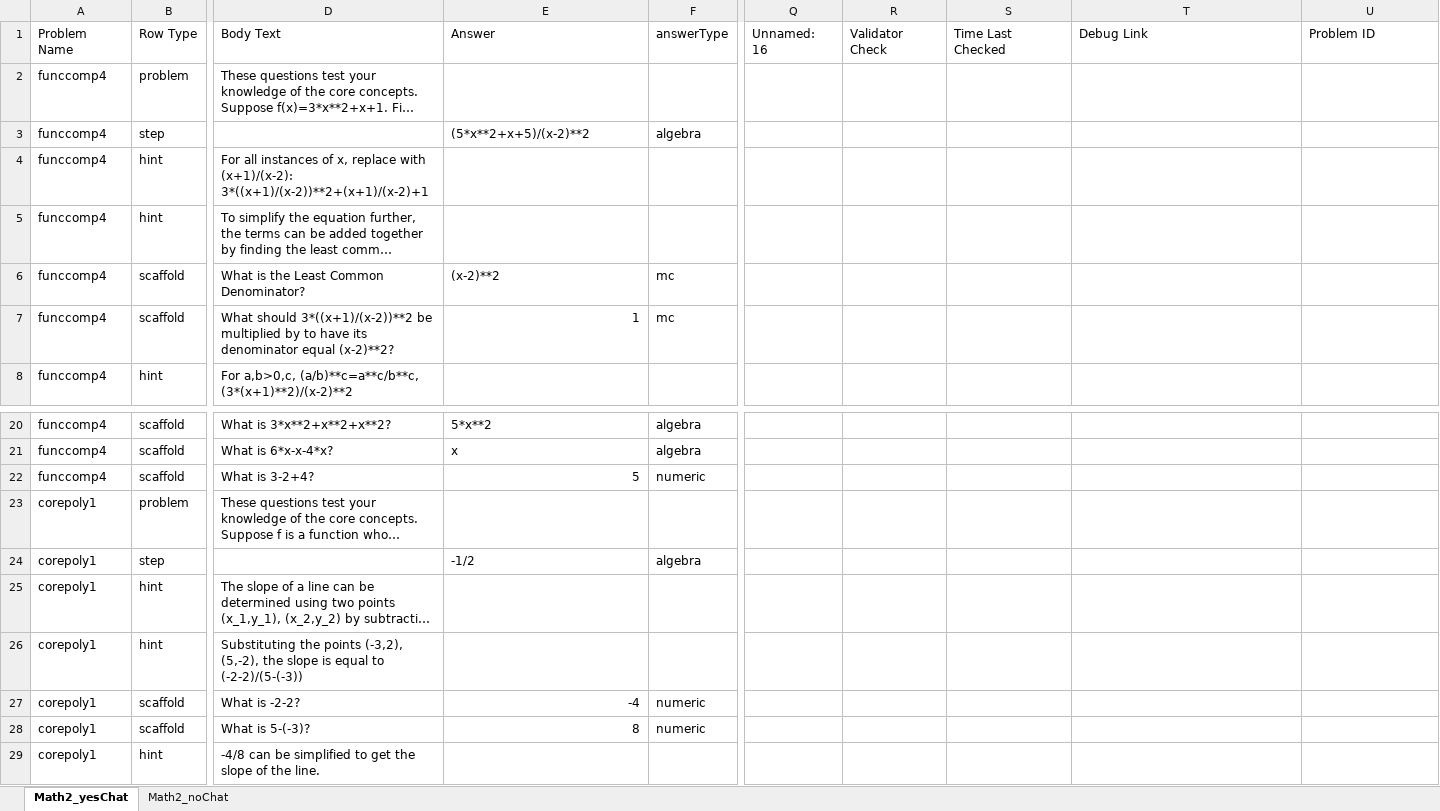
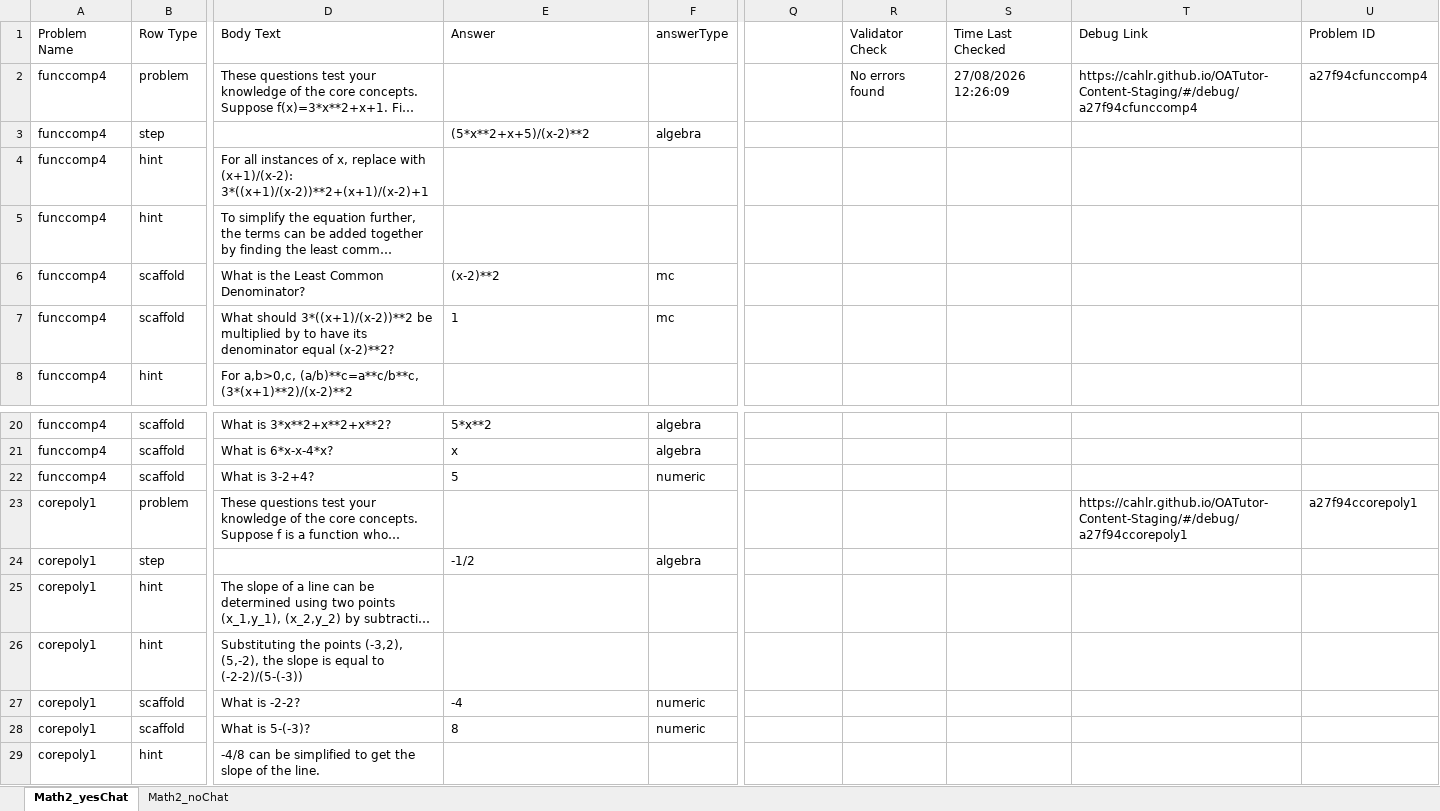
Before and after one commit to aniketggg/OATutor-Prolific-Study, an Excel workbook: content-files/Math2.xlsx, sheet Math2_yesChat, drawn as a sheet; only a part is shown, gaps mark what is left out; long unchanged cells end in …; values as stored, in another font and other column widths than the file's, no borders; the diff names each change by its address in the sheet, - before the commit and + after, or states it on an @@ line.

```diff
--- a/content-files/Math2.xlsx (sheet Math2_yesChat)
+++ b/content-files/Math2.xlsx (sheet Math2_yesChat)
-Q1: Unnamed: 16
+Q1: (empty)
-R2 (Validator Check): (empty)
+R2 (Validator Check): No errors found
-S2 (Time Last Checked): (empty)
+S2 (Time Last Checked): 27/08/2026 12:26:09
-T2 (Debug Link): (empty)
+T2 (Debug Link): https://cahlr.github.io/OATutor-Content-Staging/#/debug/a27f94cfunccomp4
-U2 (Problem ID): (empty)
+U2 (Problem ID): a27f94cfunccomp4
-E7 alignment: right
+E7 alignment: left
-E22 alignment: right
+E22 alignment: left
-T23 (Debug Link): (empty)
+T23 (Debug Link): https://cahlr.github.io/OATutor-Content-Staging/#/debug/a27f94ccorepoly1
-U23 (Problem ID): (empty)
+U23 (Problem ID): a27f94ccorepoly1
-E27:E28 alignment: right
+E27:E28 alignment: left
```
Also changed, not shown: sheet Math2_noChat, content-files/Math1.xlsx, 29 other files.
